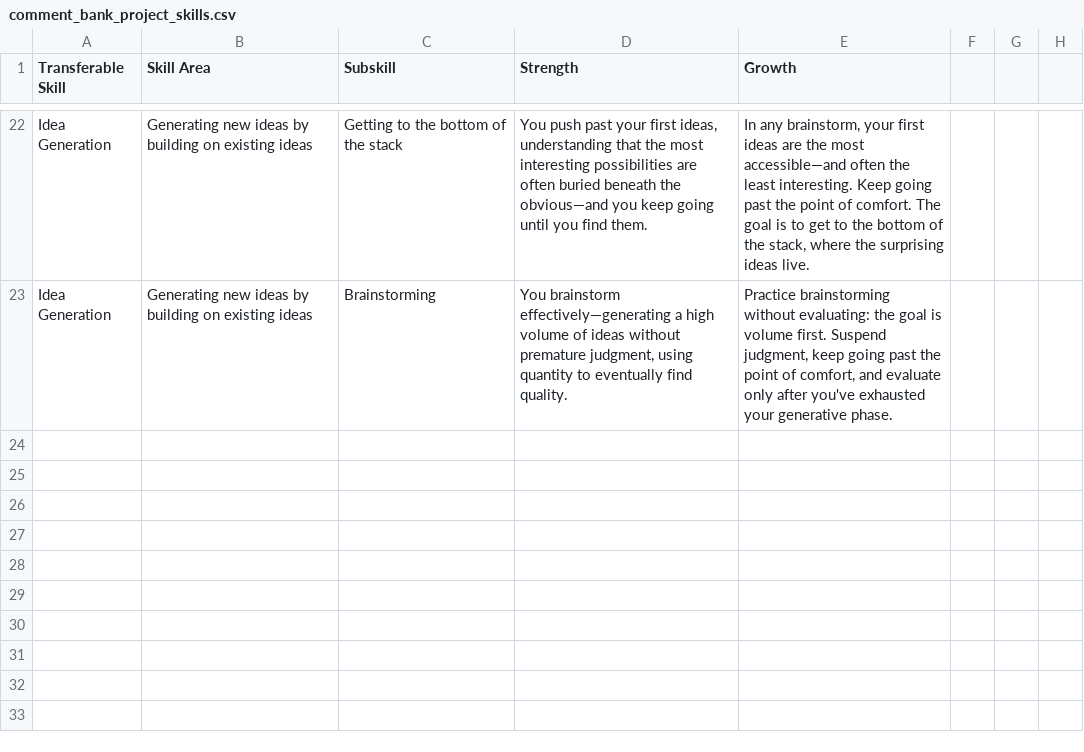
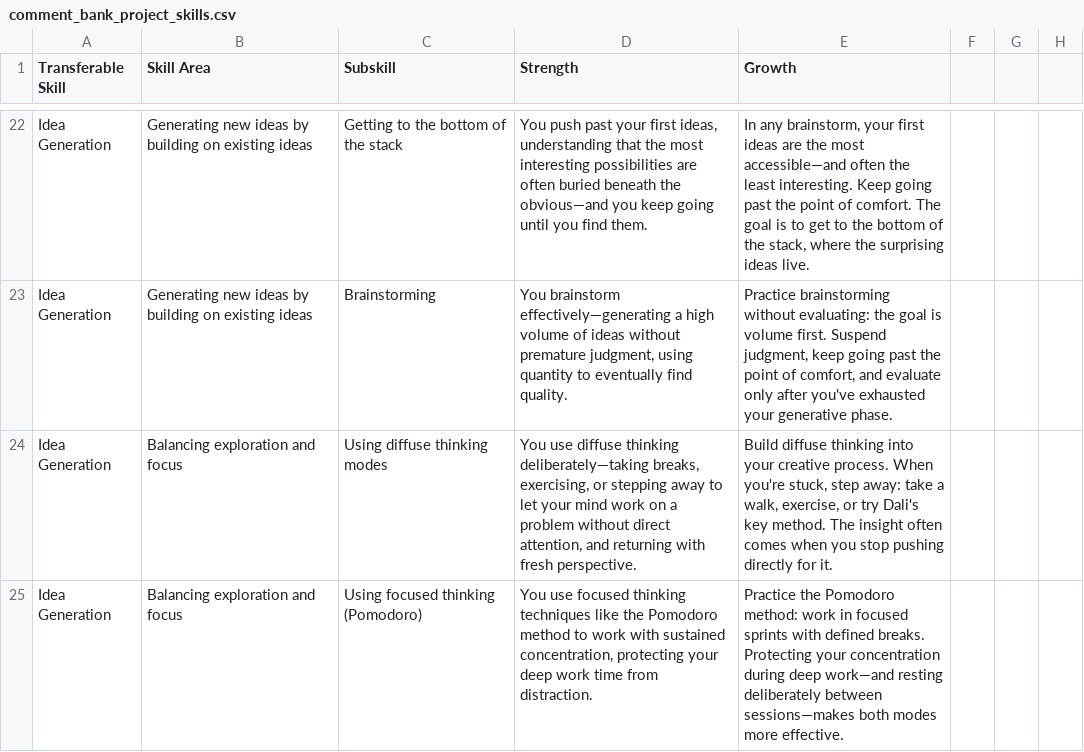
Before and after one commit to craigiest/reportcard, a CSV file: docs/comment_bank_project_skills.csv, drawn as a sheet; only a part is shown, gaps mark what is left out.

```diff
--- a/docs/comment_bank_project_skills.csv
+++ b/docs/comment_bank_project_skills.csv
@@ -23 +23,3 @@ Idea Generation,Generating new ideas by building on existing ideas,Getting to th
 Idea Generation,Generating new ideas by building on existing ideas,Brainstorming,"You brainstorm effectively—generating a high volume of ideas without premature judgment, using quantity to eventually find quality.","Practice brainstorming without evaluating: the goal is volume first. Suspend judgment, keep going past the point of comfort, and evaluate only after you've exhausted your generative phase."
+Idea Generation,Balancing exploration and focus,Using diffuse thinking modes,"You use diffuse thinking deliberately—taking breaks, exercising, or stepping away to let your mind work on a problem without direct attention, and returning with fresh perspective.","Build diffuse thinking into your creative process. When you're stuck, step away: take a walk, exercise, or try Dali's key method. The insight often comes when you stop pushing directly for it."
+Idea Generation,Balancing exploration and focus,Using focused thinking (Pomodoro),"You use focused thinking techniques like the Pomodoro method to work with sustained concentration, protecting your deep work time from distraction.","Practice the Pomodoro method: work in focused sprints with defined breaks. Protecting your concentration during deep work—and resting deliberately between sessions—makes both modes more effective."
```
